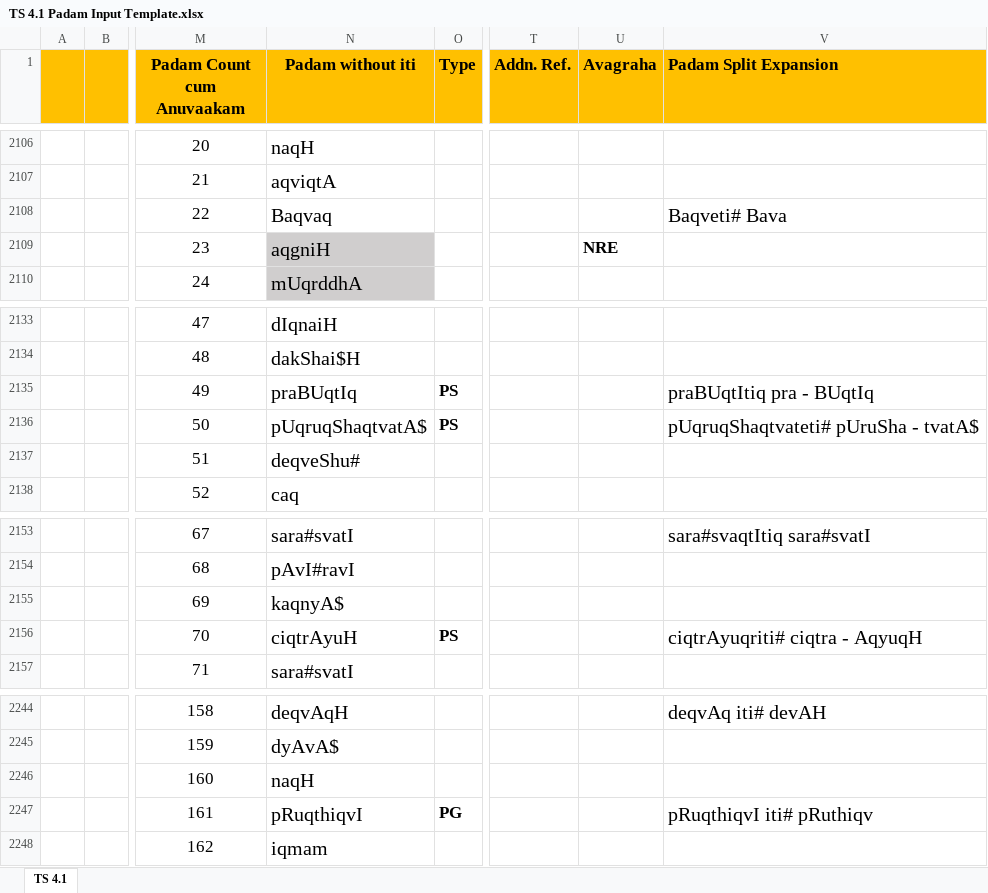
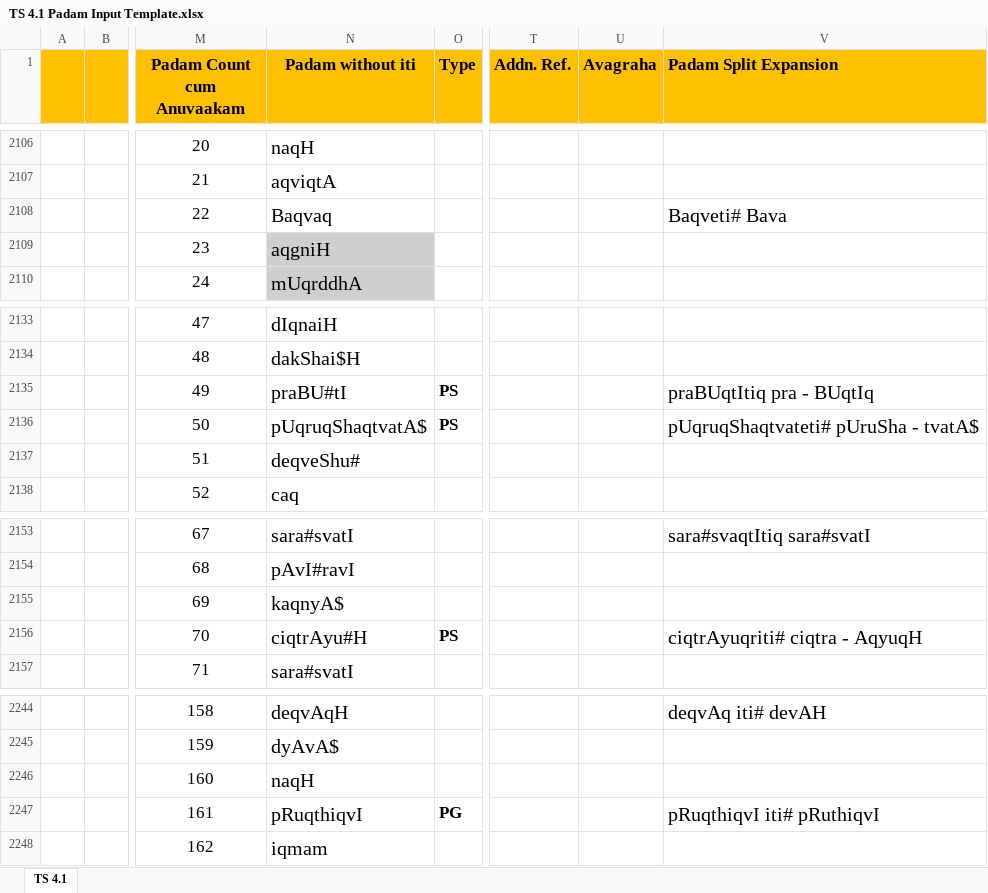
Before and after one commit to KYVeda/texts, an Excel workbook: TS Jatai Working/Padam Input Templates/TS 4.1 Padam Input Template.xlsx, sheet TS 4.1, drawn as a sheet; only a part is shown, gaps mark what is left out; values as stored, in another font and other column widths than the file's, no borders; the diff names each change by its address in the sheet, - before the commit and + after, or states it on an @@ line.

```diff
--- a/TS Jatai Working/Padam Input Templates/TS 4.1 Padam Input Template.xlsx (sheet TS 4.1)
+++ b/TS Jatai Working/Padam Input Templates/TS 4.1 Padam Input Template.xlsx (sheet TS 4.1)
-U2109 (Avagraha): NRE
+U2109 (Avagraha): (empty)
-N2135 (Padam without iti): praBUqtIq
+N2135 (Padam without iti): praBU#tI
-N2156 (Padam without iti): ciqtrAyuH
+N2156 (Padam without iti): ciqtrAyu#H
-V2247 (Padam Split Expansion): pRuqthiqvI iti# pRuthiqv
+V2247 (Padam Split Expansion): pRuqthiqvI iti# pRuthiqvI
```
Also changed, not shown: 5 other files.
